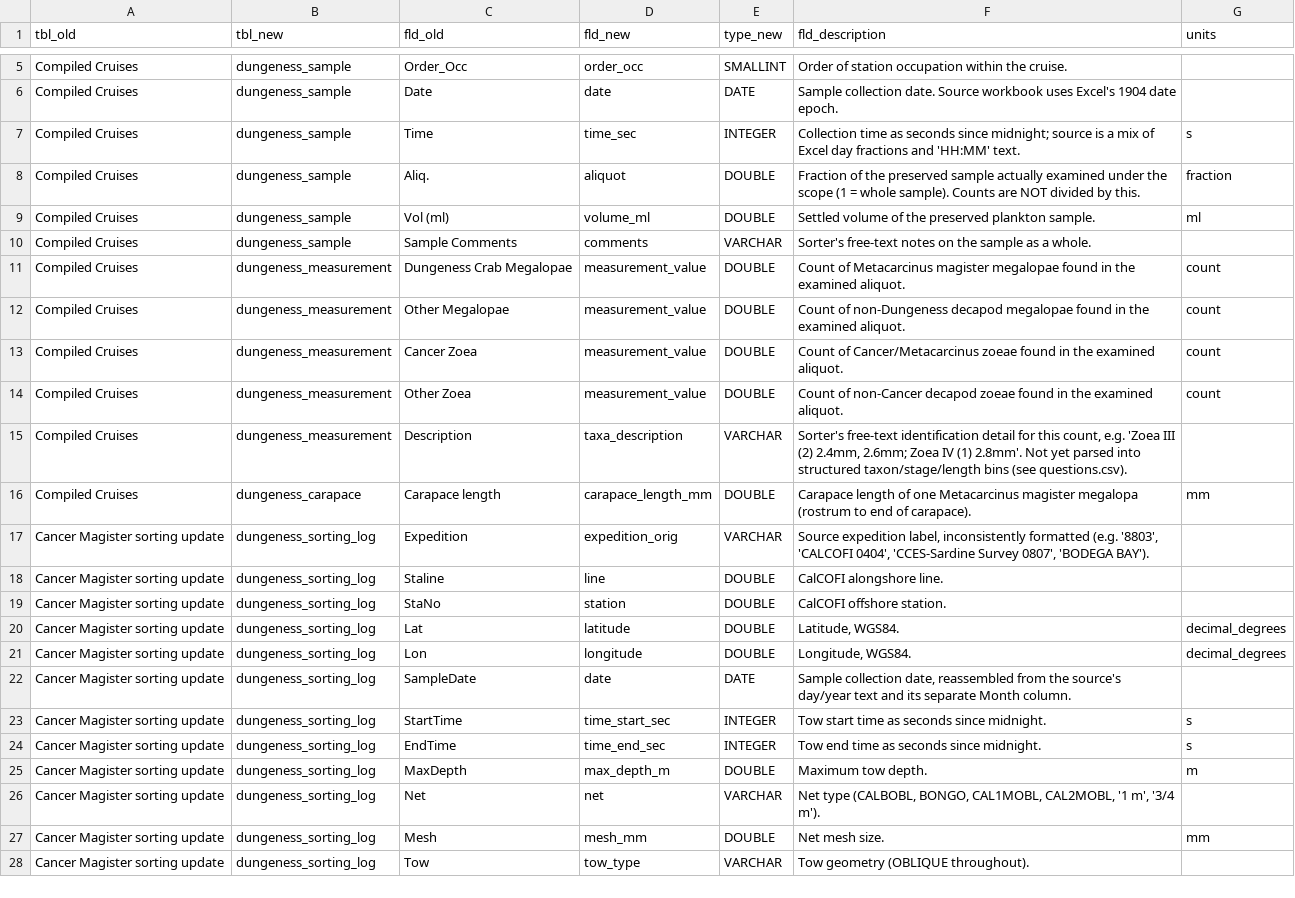
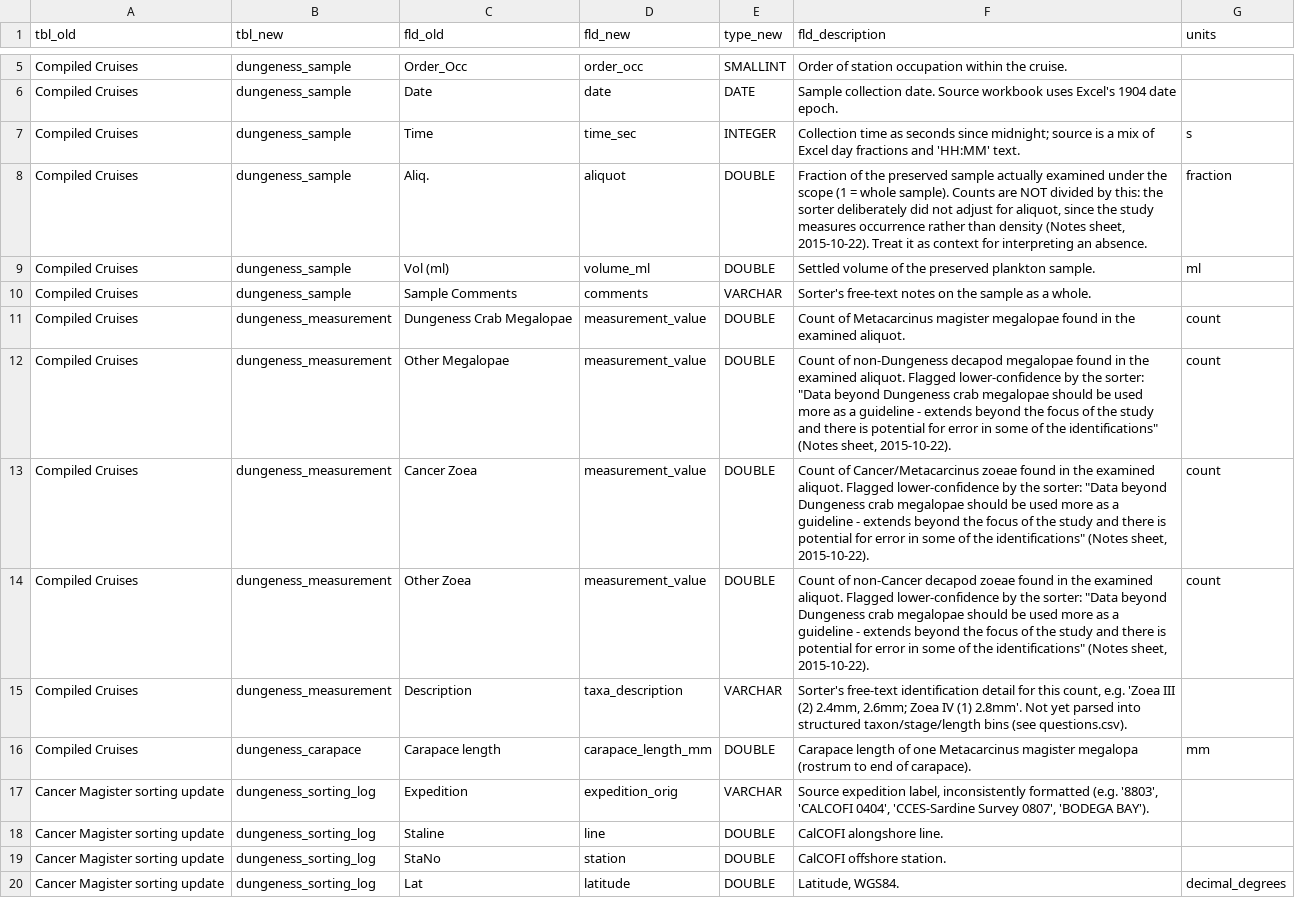
Before and after one commit to CalCOFI/workflows, a CSV file: metadata/dfw/dungeness-crab/flds_redefine.csv, drawn as a sheet; only a part is shown, gaps mark what is left out; the shorter side is filled out with more unchanged rows.

```diff
--- a/metadata/dfw/dungeness-crab/flds_redefine.csv
+++ b/metadata/dfw/dungeness-crab/flds_redefine.csv
@@ -7,3 +7,3 @@ Compiled Cruises,dungeness_sample,Date,date,DATE,Sample collection date. Source
 Compiled Cruises,dungeness_sample,Time,time_sec,INTEGER,Collection time as seconds since midnight; source is a mix of Excel day fractions and 'HH:MM' text.,s
-Compiled Cruises,dungeness_sample,Aliq.,aliquot,DOUBLE,"Fraction of the preserved sample actually examined under the scope (1 = whole sample). Counts are NOT divided by this.",fraction
+Compiled Cruises,dungeness_sample,Aliq.,aliquot,DOUBLE,"Fraction of the preserved sample actually examined under the scope (1 = whole sample). Counts are NOT divided by this: the sorter deliberately did not adjust for aliquot, since the study measures occurrence rather than density (Notes sheet, 2015-10-22). Treat it as context for interpreting an absence.",fraction
 Compiled Cruises,dungeness_sample,Vol (ml),volume_ml,DOUBLE,Settled volume of the preserved plankton sample.,ml
@@ -11,5 +11,5 @@ Compiled Cruises,dungeness_sample,Sample Comments,comments,VARCHAR,Sorter's free
 Compiled Cruises,dungeness_measurement,Dungeness Crab Megalopae,measurement_value,DOUBLE,Count of Metacarcinus magister megalopae found in the examined aliquot.,count
-Compiled Cruises,dungeness_measurement,Other Megalopae,measurement_value,DOUBLE,Count of non-Dungeness decapod megalopae found in the examined aliquot.,count
-Compiled Cruises,dungeness_measurement,Cancer Zoea,measurement_value,DOUBLE,Count of Cancer/Metacarcinus zoeae found in the examined aliquot.,count
-Compiled Cruises,dungeness_measurement,Other Zoea,measurement_value,DOUBLE,Count of non-Cancer decapod zoeae found in the examined aliquot.,count
+Compiled Cruises,dungeness_measurement,Other Megalopae,measurement_value,DOUBLE,"Count of non-Dungeness decapod megalopae found in the examined aliquot. Flagged lower-confidence by the sorter: ""Data beyond Dungeness crab megalopae should be used more as a guideline - extends beyond the focus of the study and there is potential for error in some of the identifications"" (Notes sheet, 2015-10-22).",count
+Compiled Cruises,dungeness_measurement,Cancer Zoea,measurement_value,DOUBLE,"Count of Cancer/Metacarcinus zoeae found in the examined aliquot. Flagged lower-confidence by the sorter: ""Data beyond Dungeness crab megalopae should be used more as a guideline - extends beyond the focus of the study and there is potential for error in some of the identifications"" (Notes sheet, 2015-10-22).",count
+Compiled Cruises,dungeness_measurement,Other Zoea,measurement_value,DOUBLE,"Count of non-Cancer decapod zoeae found in the examined aliquot. Flagged lower-confidence by the sorter: ""Data beyond Dungeness crab megalopae should be used more as a guideline - extends beyond the focus of the study and there is potential for error in some of the identifications"" (Notes sheet, 2015-10-22).",count
 Compiled Cruises,dungeness_measurement,Description,taxa_description,VARCHAR,"Sorter's free-text identification detail for this count, e.g. 'Zoea III (2) 2.4mm, 2.6mm; Zoea IV (1) 2.8mm'. Not yet parsed into structured taxon/stage/length bins (see questions.csv).",
```
Also changed, not shown: metadata/dfw/dungeness-crab/questions.csv, 4 other files.
